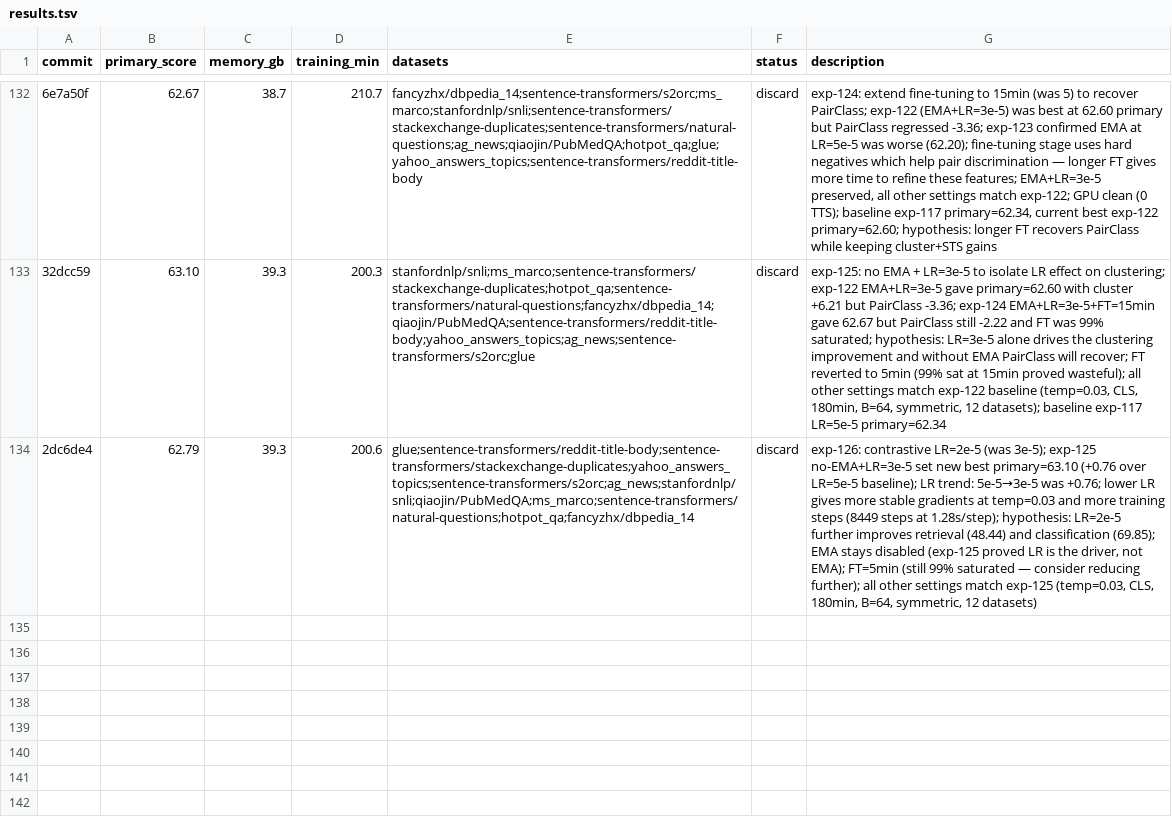
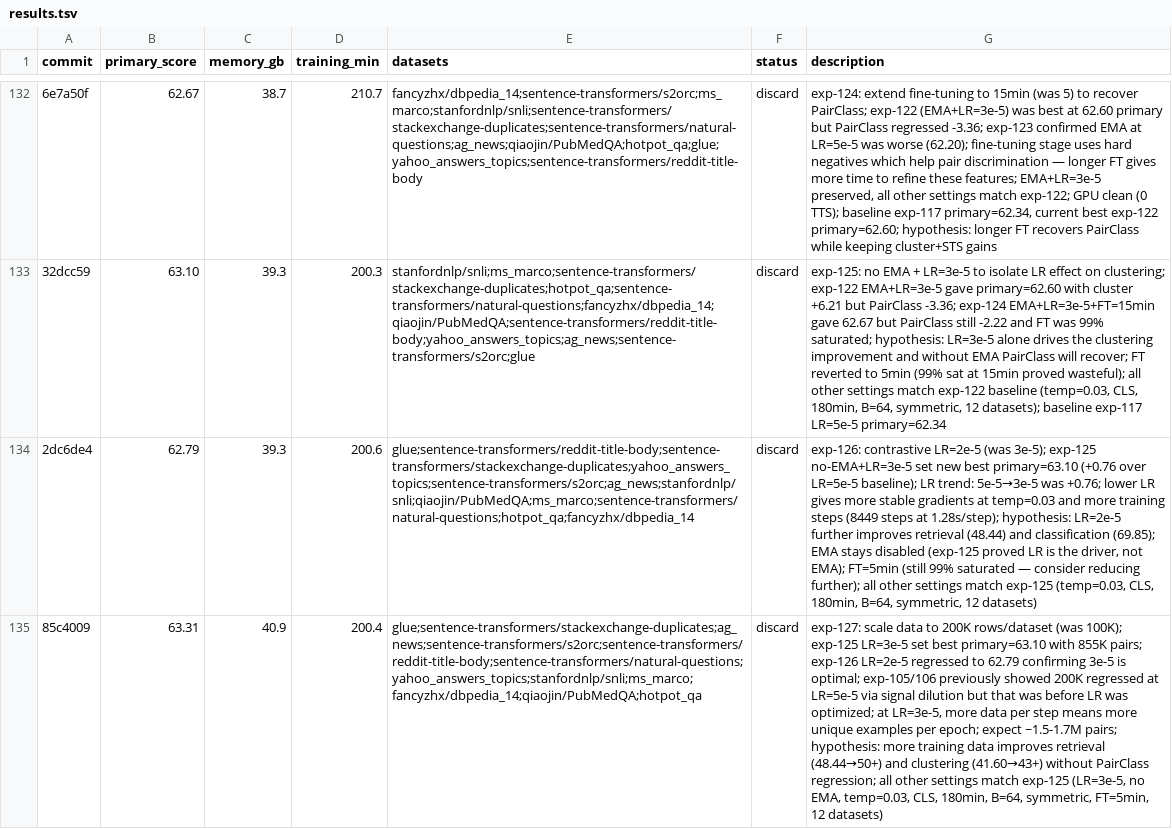
Before and after one commit to pierretokns/autoresearch-embed, a TSV file: results.tsv, drawn as a sheet; only a part is shown, gaps mark what is left out; the diff names each change by its address in the sheet, - before the commit and + after, or states it on an @@ line.

Commit message:
result: discard exp-127: scale data to 200K rows/dataset (was 100K); exp-125 LR=3e-5 set best primary=63.10 with 855K pairs; exp-126 LR=2e-5 regressed to 62.79 confirming 3e-5 is optimal; exp-105/106 previously showed 200K regressed at LR=5e-5 via signal dilution but that was before LR was optimized; at LR=3e-5, more data per step means more unique examples per epoch; expect ~1.5-1.7M pairs; hypothesis: more training data improves retrieval (48.44→50+) and clustering (41.60→43+) without PairClass regression; all other settings match exp-125 (LR=3e-5, no EMA, temp=0.03, CLS, 180min, B=64, symmetric, FT=5min, 12 datasets)

```diff
--- a/results.tsv
+++ b/results.tsv
+row 135: 85c4009 | 63.31 | 40.9 | 200.4 | glue;sentence-transformers/stackexchange-duplicates;ag_news;sentence-transformers/s2orc;sentence-transformers/reddit-title-body;sentence-transformers/natural-questions;yahoo_answers_topics;stanfordnlp/snli;ms_marco;fancyzhx/dbpedia_14;qiaojin/PubMedQA;hotpot_qa | discard | exp-127: scale data to 200K rows/dataset (was 100K); exp-125 LR=3e-5 set best primary=63.10 with 855K pairs; exp-126 LR=2e-5 regressed to 62.79 confirming 3e-5 is optimal; exp-105/106 previously showed 200K regressed at LR=5e-5 via signal dilution but that was before LR was optimized; at LR=3e-5, more data per step means more unique examples per epoch; expect ~1.5-1.7M pairs; hypothesis: more training data improves retrieval (48.44→50+) and clustering (41.60→43+) without PairClass regression; all other settings match exp-125 (LR=3e-5, no EMA, temp=0.03, CLS, 180min, B=64, symmetric, FT=5min, 12 datasets)
```
Also changed, not shown: 1 other file.
